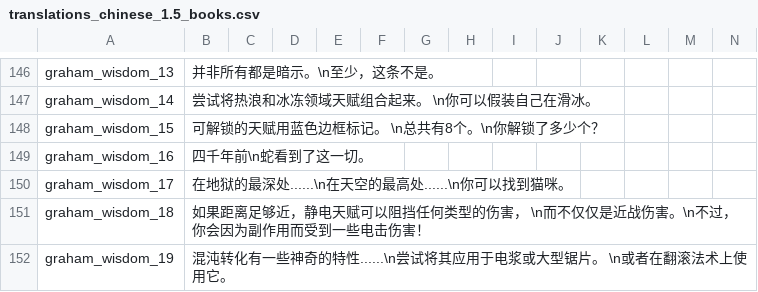
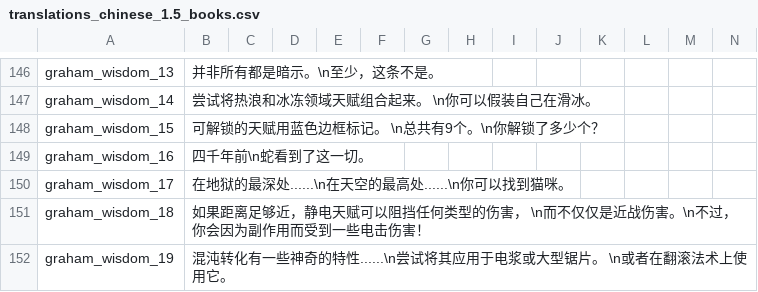
Before and after one commit to GrahamBurgers/grahamsperks, a CSV file: files/translations_chinese_1.5_books.csv, drawn as a sheet; only a part is shown, gaps mark what is left out.

```diff
--- a/files/translations_chinese_1.5_books.csv
+++ b/files/translations_chinese_1.5_books.csv
@@ -147,3 +147,3 @@ graham_wisdom_13,"并非所有都是暗示。\n至少，这条不是。",,,,,,,,
 graham_wisdom_14,"尝试将热浪和冰冻领域天赋组合起来。          \n你可以假装自己在滑冰。",,,,,,,,,,,,
-graham_wisdom_15,"可解锁的天赋用蓝色边框标记。      \n总共有8个。\n你解锁了多少个？",,,,,,,,,,,,
+graham_wisdom_15,"可解锁的天赋用蓝色边框标记。      \n总共有9个。\n你解锁了多少个？",,,,,,,,,,,,
 graham_wisdom_16,"四千年前\n蛇看到了这一切。",,,,,,,,,,,,
```
Also changed, not shown: files/translations_1.5.csv, 13 other files.
